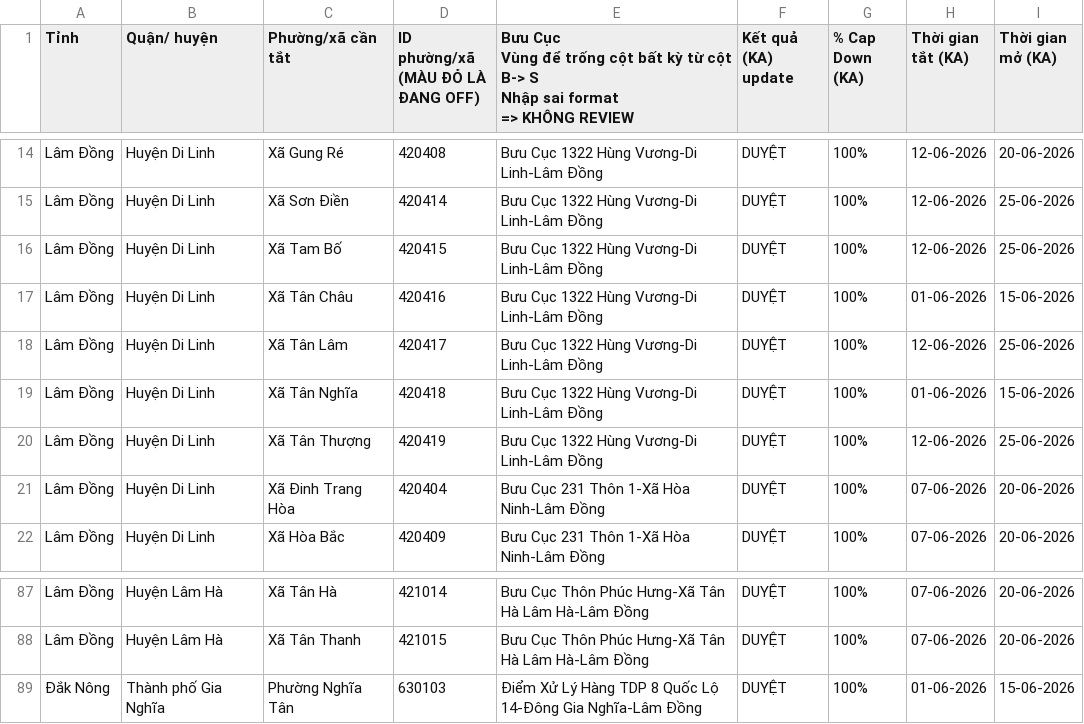
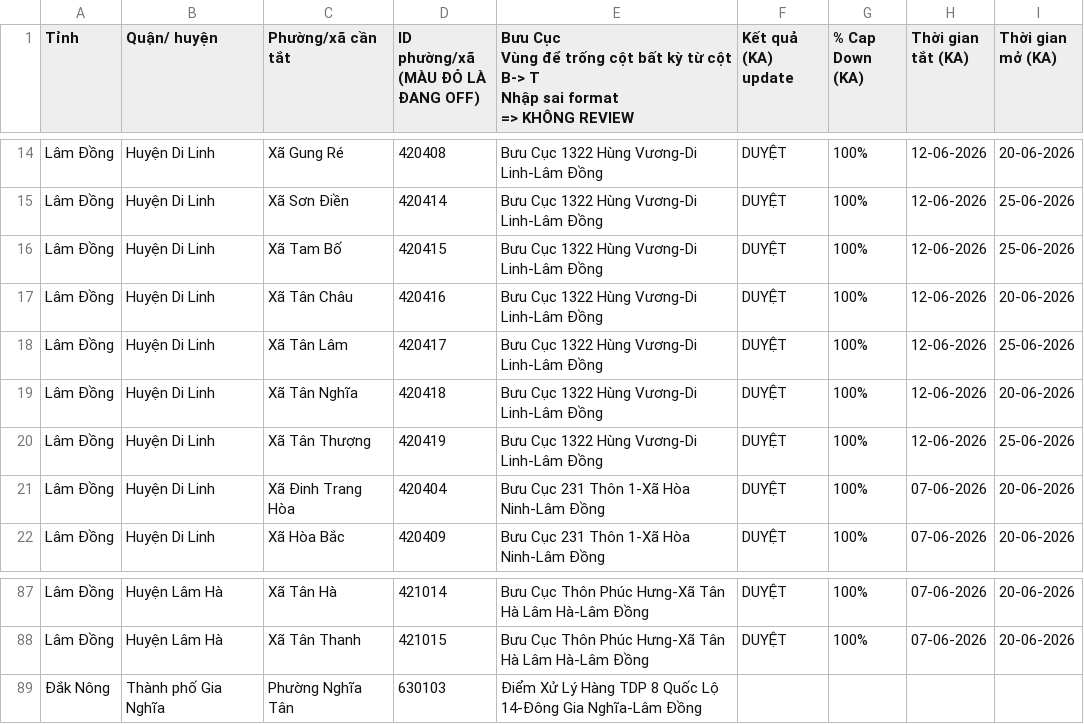
Before and after one commit to trungtran220792-hub/ntb-ops-dashboard, a CSV file: off_tuyen_spe.csv, drawn as a sheet; only a part is shown, gaps mark what is left out; the diff covers the shown part only.

```diff
--- a/off_tuyen_spe.csv
+++ b/off_tuyen_spe.csv
@@ -1,5 +1,5 @@
-Tỉnh,Quận/ huyện,Phường/xã cần tắt,"ID phường/xã
-(MÀU ĐỎ LÀ ĐANG OFF)","Bưu Cục
-Vùng để trống cột bất kỳ từ cột B-> S
-Nhập sai format
-=> KHÔNG REVIEW",Kết quả (KA) update,% Cap Down (KA),Thời gian tắt (KA),Thời gian mở (KA)
+Tỉnh,Quận/ huyện,Phường/xã cần tắt,"ID phường/xã
+(MÀU ĐỎ LÀ ĐANG OFF)","Bưu Cục
+Vùng để trống cột bất kỳ từ cột B-> T
+Nhập sai format
+=> KHÔNG REVIEW",Kết quả (KA) update,% Cap Down (KA),Thời gian tắt (KA),Thời gian mở (KA)
@@ -20,5 +20,5 @@ Lâm Đồng,Huyện Di Linh,Xã Sơn Điền,420414,Bưu Cục 1322 Hùng Vươ
 Lâm Đồng,Huyện Di Linh,Xã Tam Bố,420415,Bưu Cục 1322 Hùng Vương-Di Linh-Lâm Đồng,DUYỆT,100%,12-06-2026,25-06-2026
-Lâm Đồng,Huyện Di Linh,Xã Tân Châu,420416,Bưu Cục 1322 Hùng Vương-Di Linh-Lâm Đồng,DUYỆT,100%,01-06-2026,15-06-2026
+Lâm Đồng,Huyện Di Linh,Xã Tân Châu,420416,Bưu Cục 1322 Hùng Vương-Di Linh-Lâm Đồng,DUYỆT,100%,12-06-2026,20-06-2026
 Lâm Đồng,Huyện Di Linh,Xã Tân Lâm,420417,Bưu Cục 1322 Hùng Vương-Di Linh-Lâm Đồng,DUYỆT,100%,12-06-2026,25-06-2026
-Lâm Đồng,Huyện Di Linh,Xã Tân Nghĩa,420418,Bưu Cục 1322 Hùng Vương-Di Linh-Lâm Đồng,DUYỆT,100%,01-06-2026,15-06-2026
+Lâm Đồng,Huyện Di Linh,Xã Tân Nghĩa,420418,Bưu Cục 1322 Hùng Vương-Di Linh-Lâm Đồng,DUYỆT,100%,12-06-2026,20-06-2026
 Lâm Đồng,Huyện Di Linh,Xã Tân Thượng,420419,Bưu Cục 1322 Hùng Vương-Di Linh-Lâm Đồng,DUYỆT,100%,12-06-2026,25-06-2026
@@ -92,2 +92,2 @@ Lâm Đồng,Huyện Lâm Hà,Xã Tân Hà,421014,Bưu Cục Thôn Phúc Hưng-X
 Lâm Đồng,Huyện Lâm Hà,Xã Tân Thanh,421015,Bưu Cục Thôn Phúc Hưng-Xã Tân Hà Lâm Hà-Lâm Đồng,DUYỆT,100%,07-06-2026,20-06-2026
-Đắk Nông,Thành phố Gia Nghĩa,Phường Nghĩa Tân,630103,Điểm Xử Lý Hàng TDP 8 Quốc Lộ 14-Đông Gia Nghĩa-Lâm Đồng,DUYỆT,100%,01-06-2026,15-06-2026
+Đắk Nông,Thành phố Gia Nghĩa,Phường Nghĩa Tân,630103,Điểm Xử Lý Hàng TDP 8 Quốc Lộ 14-Đông Gia Nghĩa-Lâm Đồng,,,,
```
Also changed, not shown: 174 edited cells elsewhere in this file, ODR TTS.csv, aging_raw.csv, 14 other files.
